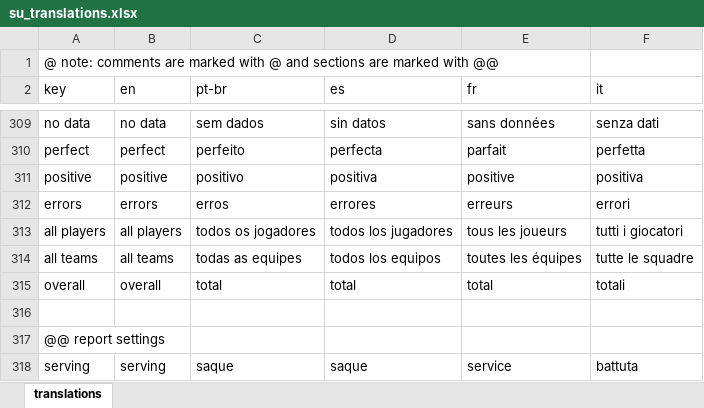
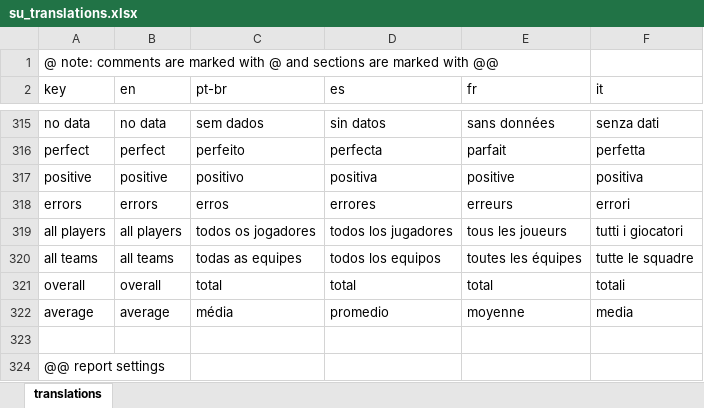
Before and after one commit to scienceuntangled/sui18n, an Excel workbook: data-raw/su_translations.xlsx, sheet translations, drawn as a sheet; only a part is shown, gaps mark what is left out; the shorter side is filled out with more unchanged rows; values as stored, in another font and other column widths than the file's, no borders; the diff covers the shown part only; the diff names each change by its address in the sheet, - before the commit and + after, or states it on an @@ line.

```diff
--- a/data-raw/su_translations.xlsx (sheet translations)
+++ b/data-raw/su_translations.xlsx (sheet translations)
+row 322: average | average | média | promedio | moyenne | media
```
Also changed, not shown: 6 added rows and 4 edited cells elsewhere in this sheet, 2 other files.
